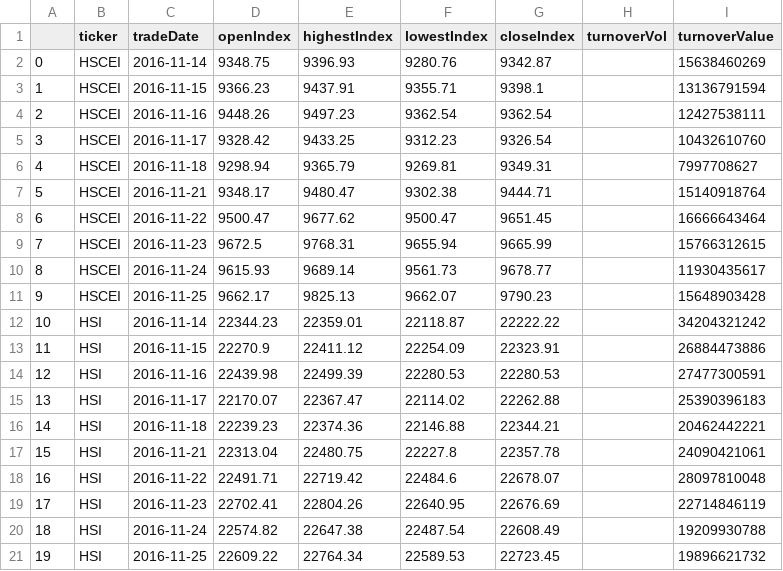
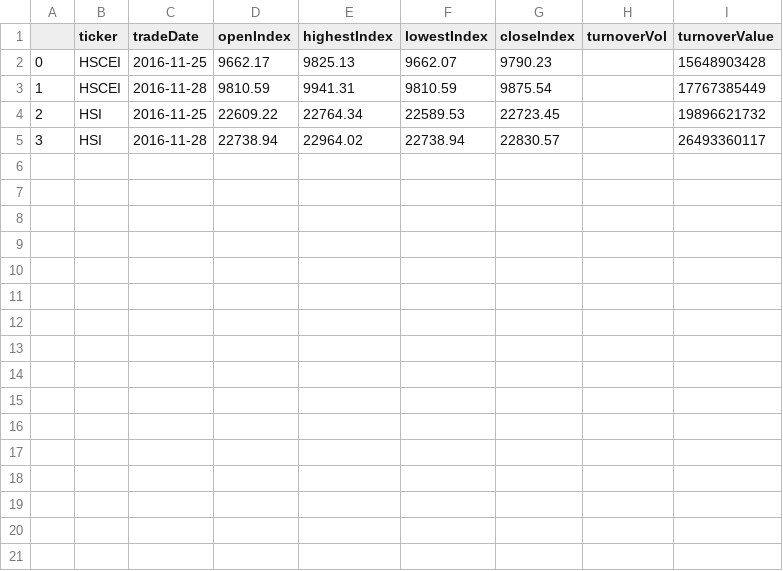
Before and after one commit to sh601857/QuantSamples, a CSV file: HK/HKI.csv, drawn as a sheet.

```diff
--- a/HK/HKI.csv
+++ b/HK/HKI.csv
@@ -1,21 +1,5 @@
 ,ticker,tradeDate,openIndex,highestIndex,lowestIndex,closeIndex,turnoverVol,turnoverValue
-0,HSCEI,2016-11-14,9348.75,9396.93,9280.76,9342.87,,15638460269
-1,HSCEI,2016-11-15,9366.23,9437.91,9355.71,9398.1,,13136791594
-2,HSCEI,2016-11-16,9448.26,9497.23,9362.54,9362.54,,12427538111
-3,HSCEI,2016-11-17,9328.42,9433.25,9312.23,9326.54,,10432610760
-4,HSCEI,2016-11-18,9298.94,9365.79,9269.81,9349.31,,7997708627
-5,HSCEI,2016-11-21,9348.17,9480.47,9302.38,9444.71,,15140918764
-6,HSCEI,2016-11-22,9500.47,9677.62,9500.47,9651.45,,16666643464
-7,HSCEI,2016-11-23,9672.5,9768.31,9655.94,9665.99,,15766312615
-8,HSCEI,2016-11-24,9615.93,9689.14,9561.73,9678.77,,11930435617
-9,HSCEI,2016-11-25,9662.17,9825.13,9662.07,9790.23,,15648903428
-10,HSI,2016-11-14,22344.23,22359.01,22118.87,22222.22,,34204321242
-11,HSI,2016-11-15,22270.9,22411.12,22254.09,22323.91,,26884473886
-12,HSI,2016-11-16,22439.98,22499.39,22280.53,22280.53,,27477300591
-13,HSI,2016-11-17,22170.07,22367.47,22114.02,22262.88,,25390396183
-14,HSI,2016-11-18,22239.23,22374.36,22146.88,22344.21,,20462442221
-15,HSI,2016-11-21,22313.04,22480.75,22227.8,22357.78,,24090421061
-16,HSI,2016-11-22,22491.71,22719.42,22484.6,22678.07,,28097810048
-17,HSI,2016-11-23,22702.41,22804.26,22640.95,22676.69,,22714846119
-18,HSI,2016-11-24,22574.82,22647.38,22487.54,22608.49,,19209930788
-19,HSI,2016-11-25,22609.22,22764.34,22589.53,22723.45,,19896621732
+0,HSCEI,2016-11-25,9662.17,9825.13,9662.07,9790.23,,15648903428
+1,HSCEI,2016-11-28,9810.59,9941.31,9810.59,9875.54,,17767385449
+2,HSI,2016-11-25,22609.22,22764.34,22589.53,22723.45,,19896621732
+3,HSI,2016-11-28,22738.94,22964.02,22738.94,22830.57,,26493360117
```
Also changed, not shown: HK/HKRawQ/00966.csv, HK/HKRawQ/01339.csv, 45 other files.
